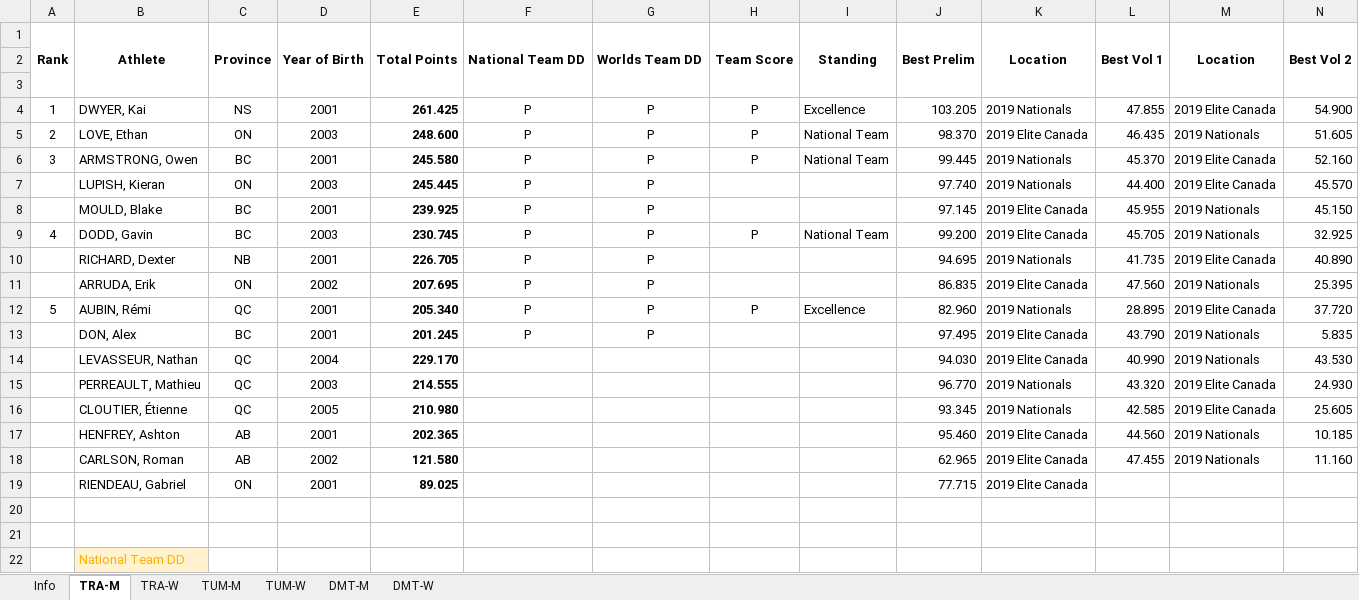
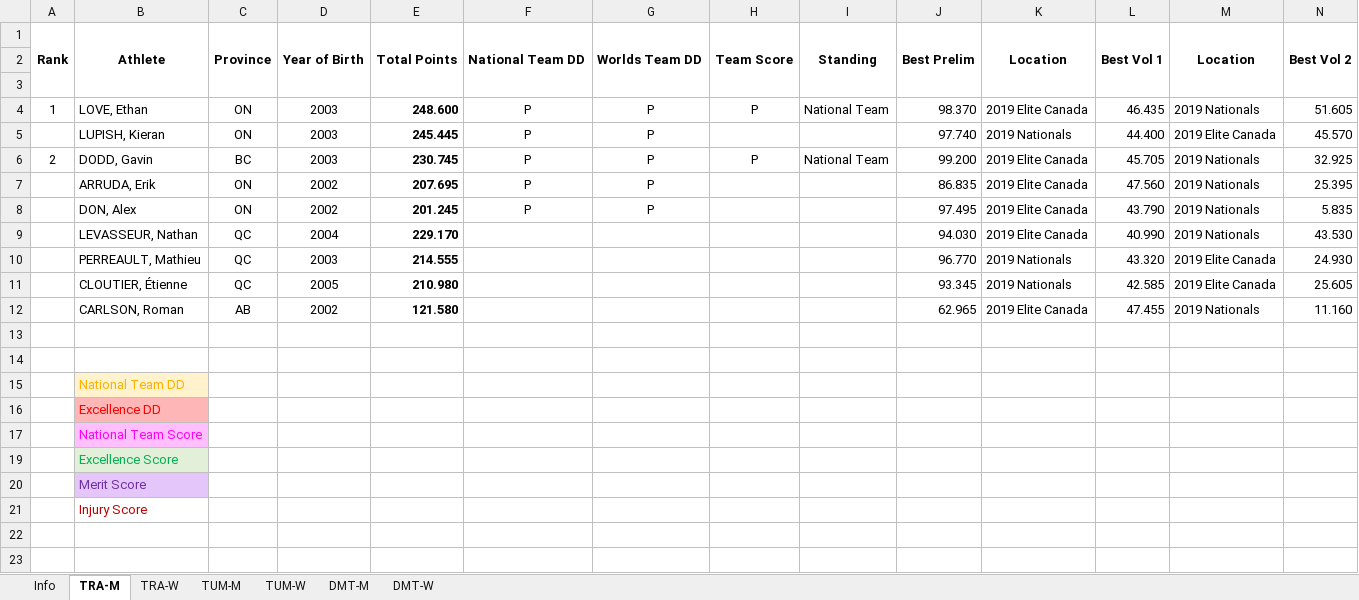
Before and after one commit to trampolinecanada/rankinglists, an Excel workbook: Junior Ranking.xlsm, sheet TRA-M, drawn as a sheet; only a part is shown; the shorter side is filled out with more unchanged rows; values as stored, in another font and other column widths than the file's, no borders; conditional formats not drawn; removed rows and columns are numbered as before the commit, all else as after; rows hold the shown columns only; the diff names each change by its address in the sheet, - before the commit and + after, or states it on an @@ line.

```diff
--- a/Junior Ranking.xlsm (sheet TRA-M)
+++ b/Junior Ranking.xlsm (sheet TRA-M)
-row 4: 1 | DWYER, Kai | NS | 2001 | 261.425 | P | P | P | Excellence | 103.205 | 2019 Nationals | 47.855 | 2019 Elite Canada | 54.900
-A4: 2
+A4: 1
-row 6: 3 | ARMSTRONG, Owen | BC | 2001 | 245.580 | P | P | P | National Team | 99.445 | 2019 Nationals | 45.370 | 2019 Elite Canada | 52.160
-row 8:  | MOULD, Blake | BC | 2001 | 239.925 | P | P |  |  | 97.145 | 2019 Elite Canada | 45.955 | 2019 Nationals | 45.150
-A6: 4
+A6: 2
-row 10:  | RICHARD, Dexter | NB | 2001 | 226.705 | P | P |  |  | 94.695 | 2019 Nationals | 41.735 | 2019 Elite Canada | 40.890
-row 12: 5 | AUBIN, Rémi | QC | 2001 | 205.340 | P | P | P | Excellence | 82.960 | 2019 Nationals | 28.895 | 2019 Elite Canada | 37.720
-C8: BC
+C8: ON
-D8: 2001
+D8: 2002
-row 17:  | HENFREY, Ashton | AB | 2001 | 202.365 |  |  |  |  | 95.460 | 2019 Elite Canada | 44.560 | 2019 Nationals | 10.185
-row 19:  | RIENDEAU, Gabriel | ON | 2001 | 89.025 |  |  |  |  | 77.715 | 2019 Elite Canada
```
Also changed, not shown: sheet TRA-W, sheet DMT-W, sheet DMT-M, sheet Info, sheet TUM-W, formulas that keep their value, hidden cells, Senior Ranking.xlsm.
